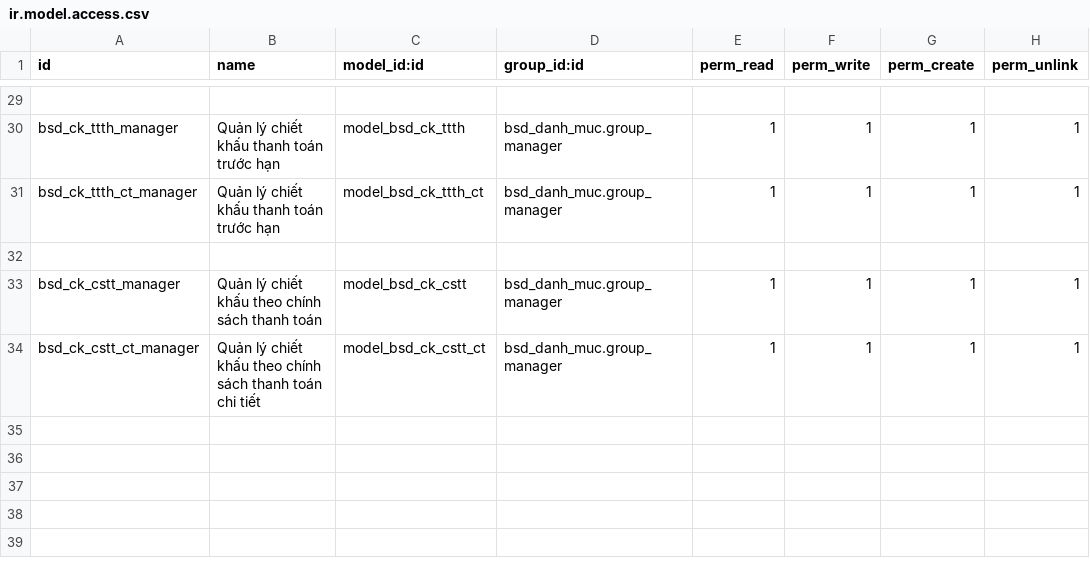
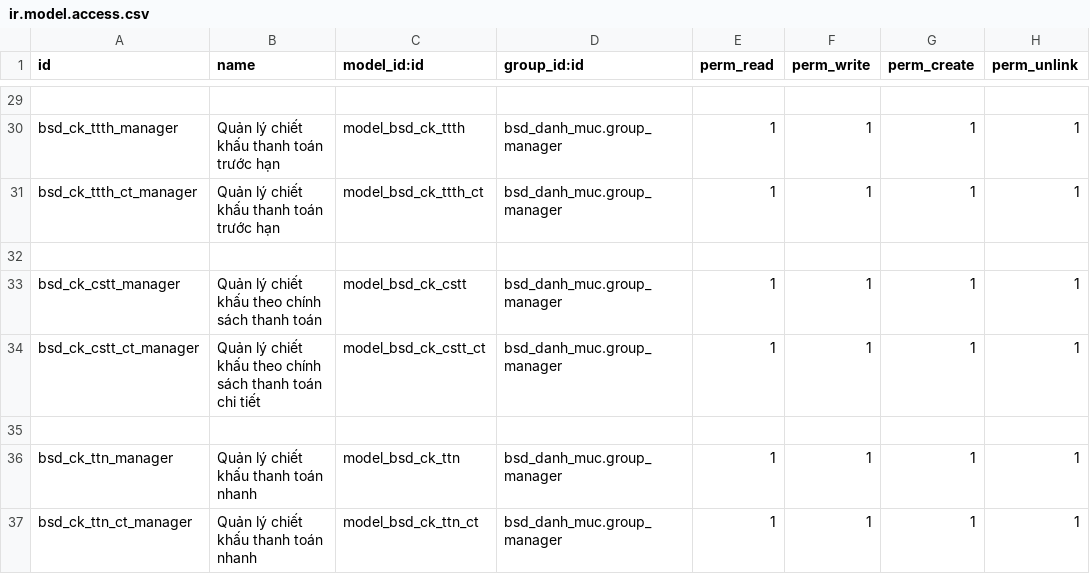
Before and after one commit to bsdinsights/realestate, a CSV file: bsd_danh_muc/security/ir.model.access.csv, drawn as a sheet; only a part is shown, gaps mark what is left out; the diff names each change by its address in the sheet, - before the commit and + after, or states it on an @@ line.

Commit message:
DM.19 Thêm bảng + view bảng chiết khấu thanh toán nhanh

```diff
--- a/bsd_danh_muc/security/ir.model.access.csv
+++ b/bsd_danh_muc/security/ir.model.access.csv
+row 35: (empty)
+row 36: bsd_ck_ttn_manager | Quản lý chiết khấu thanh toán nhanh | model_bsd_ck_ttn | bsd_danh_muc.group_manager | 1 | 1 | 1 | 1
+row 37: bsd_ck_ttn_ct_manager | Quản lý chiết khấu thanh toán nhanh | model_bsd_ck_ttn_ct | bsd_danh_muc.group_manager | 1 | 1 | 1 | 1
```
Also changed, not shown: 5 other files.
